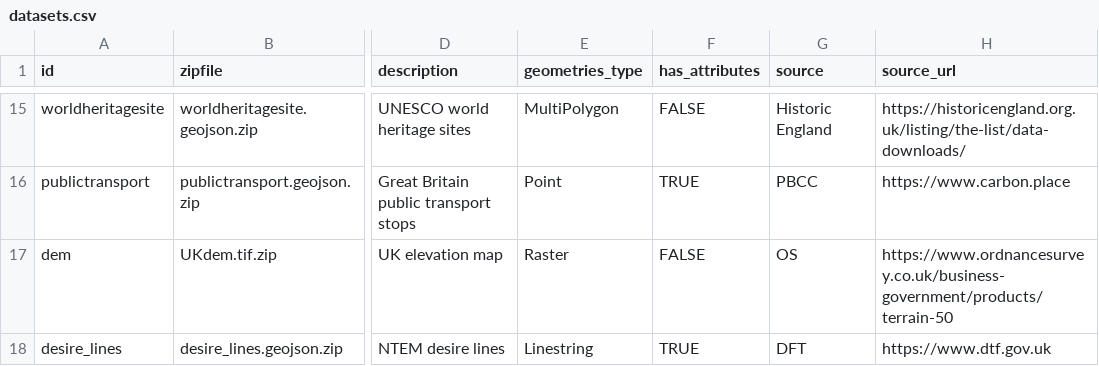
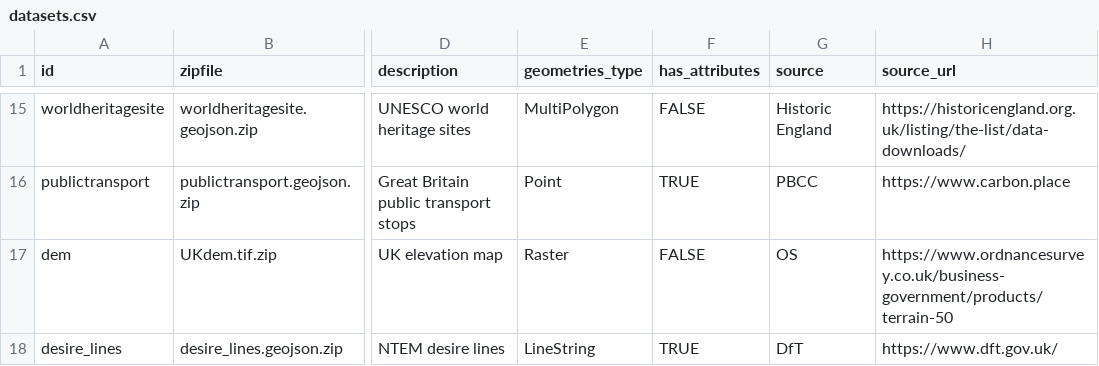
Before and after one commit to SDCA-tool/sdca-data, a CSV file: datasets.csv, drawn as a sheet; only a part is shown, gaps mark what is left out; the diff names each change by its address in the sheet, - before the commit and + after, or states it on an @@ line.

Commit message:
Fix dataset definition

```diff
--- a/datasets.csv
+++ b/datasets.csv
-E18 (geometries_type): Linestring
+E18 (geometries_type): LineString
-G18 (source): DFT
+G18 (source): DfT
-H18 (source_url): https://www.dtf.gov.uk
+H18 (source_url): https://www.dft.gov.uk/
```
